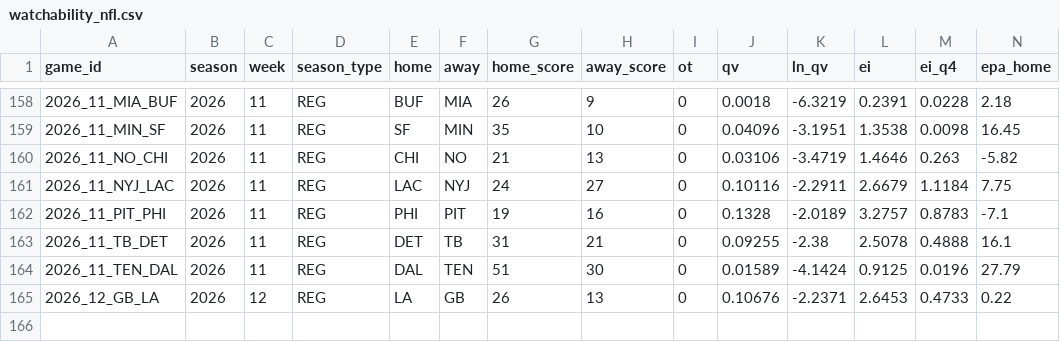
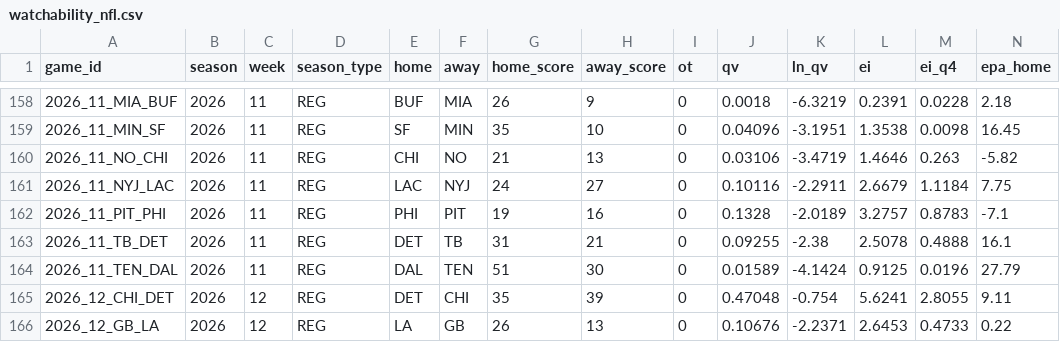
Before and after one commit to HighonFigures/nfl-contratti, a CSV file: watchability_nfl.csv, drawn as a sheet; only a part is shown, gaps mark what is left out; rows hold the shown columns only; the diff names each change by its address in the sheet, - before the commit and + after, or states it on an @@ line.

```diff
--- a/watchability_nfl.csv
+++ b/watchability_nfl.csv
+row 165: 2026_12_CHI_DET | 2026 | 12 | REG | DET | CHI | 35 | 39 | 0 | 0.47048 | -0.754 | 5.6241 | 2.8055 | 9.11
```
